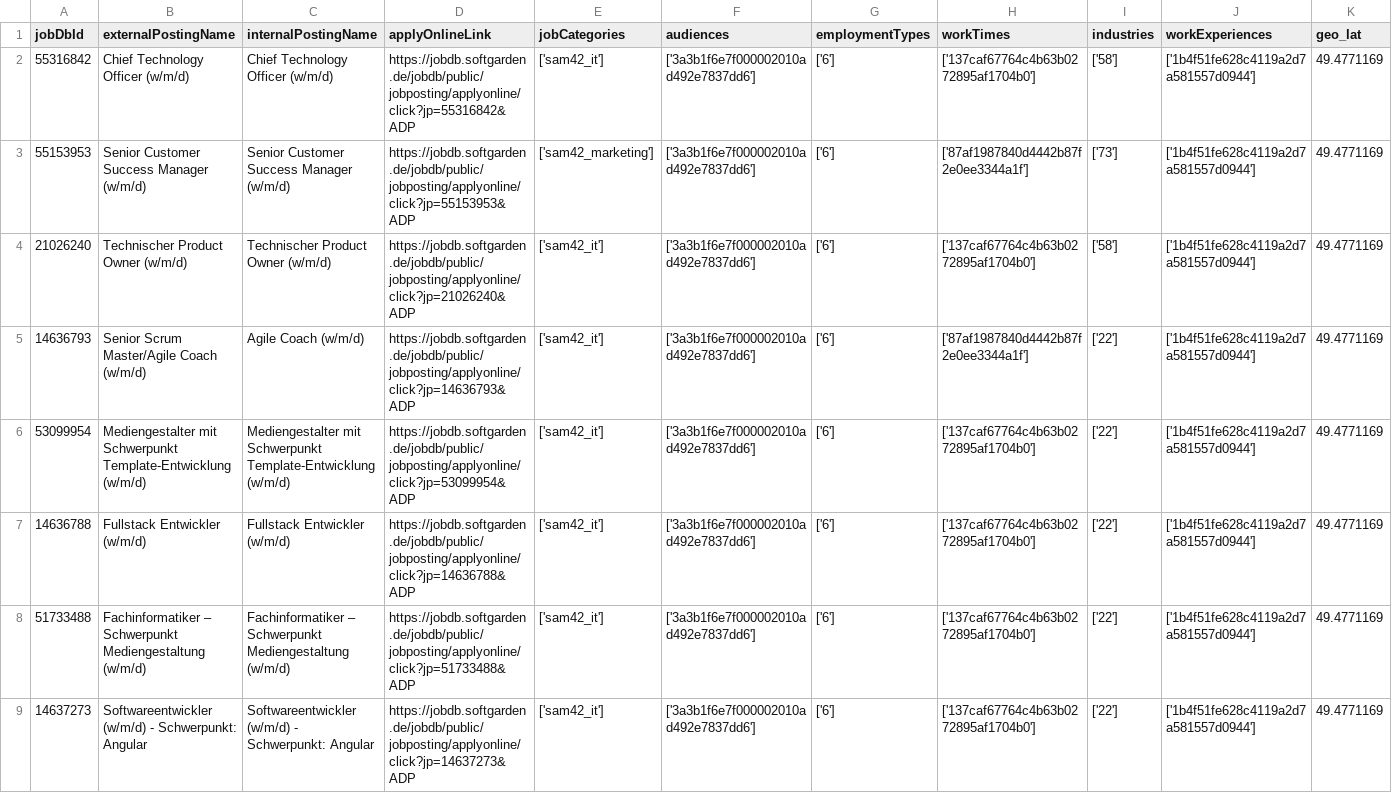
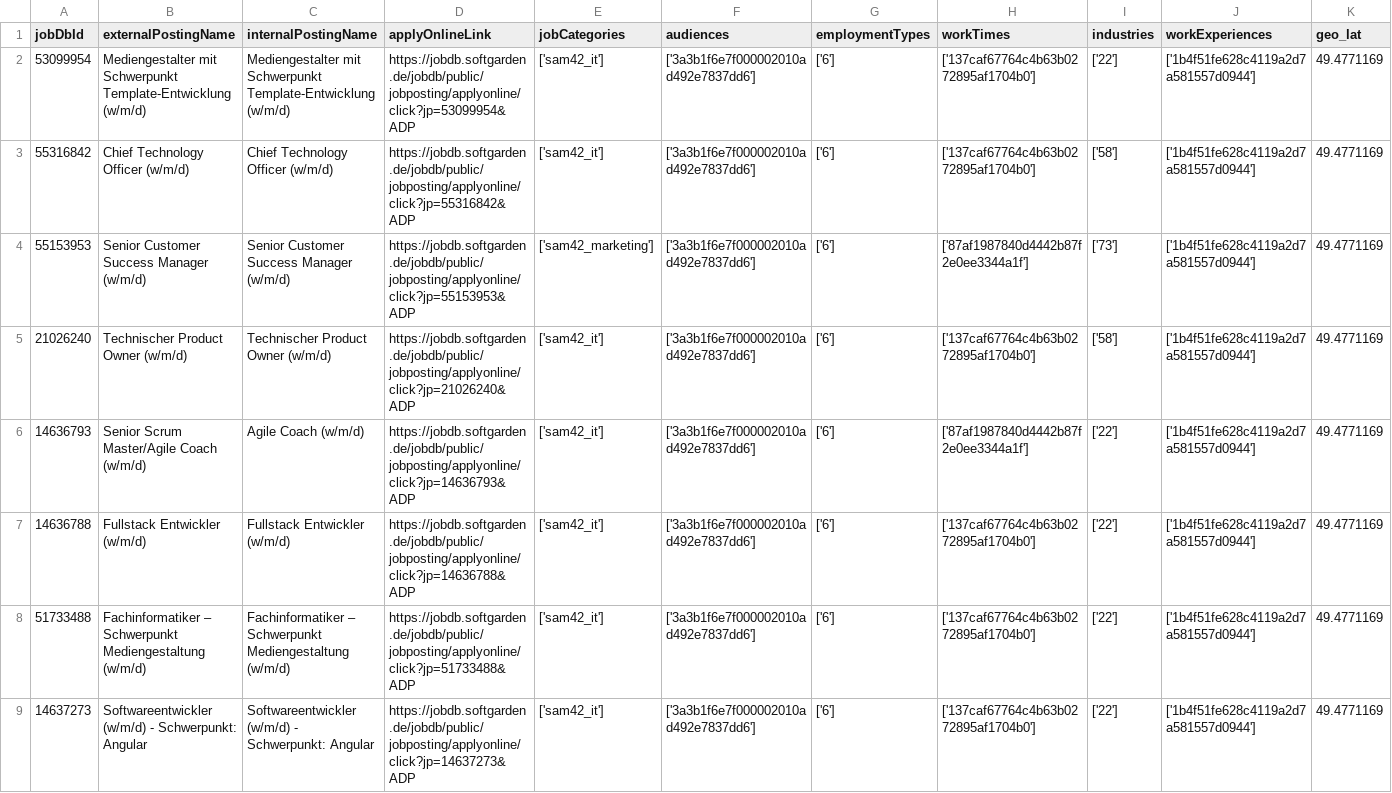
Before and after one commit to brandad-group/.github, a CSV file: job-api/jobs.csv, drawn as a sheet; only a part is shown; removed rows and columns are numbered as before the commit, all else as after; rows hold the shown columns only; the diff names each change by its address in the sheet, - before the commit and + after, or states it on an @@ line.

```diff
--- a/job-api/jobs.csv
+++ b/job-api/jobs.csv
+row 2: 53099954 | Mediengestalter mit Schwerpunkt Template-Entwicklung (w/m/d) | Mediengestalter mit Schwerpunkt Template-Entwicklung (w/m/d) | https://jobdb.softgarden.de/jobdb/public/jobposting/applyonline/click?jp=53099954&ADP | ['sam42_it'] | ['3a3b1f6e7f000002010ad492e7837dd6'] | ['6'] | ['137caf67764c4b63b0272895af1704b0'] | ['22'] | ['1b4f51fe628c4119a2d7a581557d0944'] | 49.4771169
-row 6: 53099954 | Mediengestalter mit Schwerpunkt Template-Entwicklung (w/m/d) | Mediengestalter mit Schwerpunkt Template-Entwicklung (w/m/d) | https://jobdb.softgarden.de/jobdb/public/jobposting/applyonline/click?jp=53099954&ADP | ['sam42_it'] | ['3a3b1f6e7f000002010ad492e7837dd6'] | ['6'] | ['137caf67764c4b63b0272895af1704b0'] | ['22'] | ['1b4f51fe628c4119a2d7a581557d0944'] | 49.4771169
```
Also changed, not shown: 2 other files.
